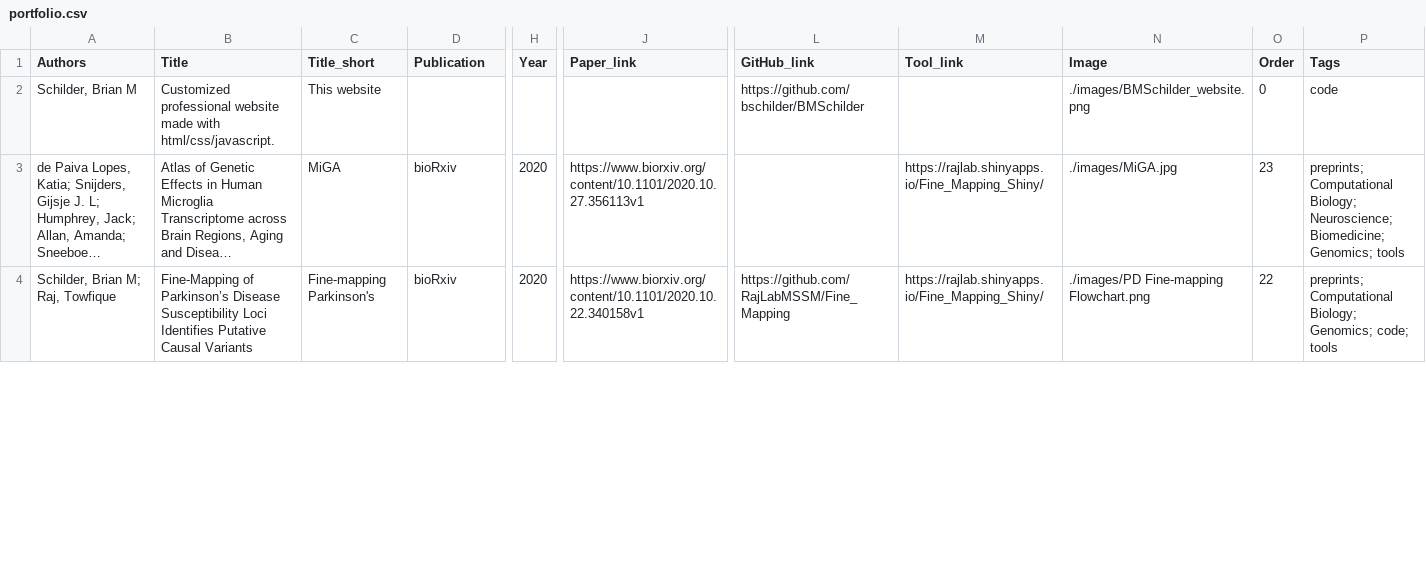
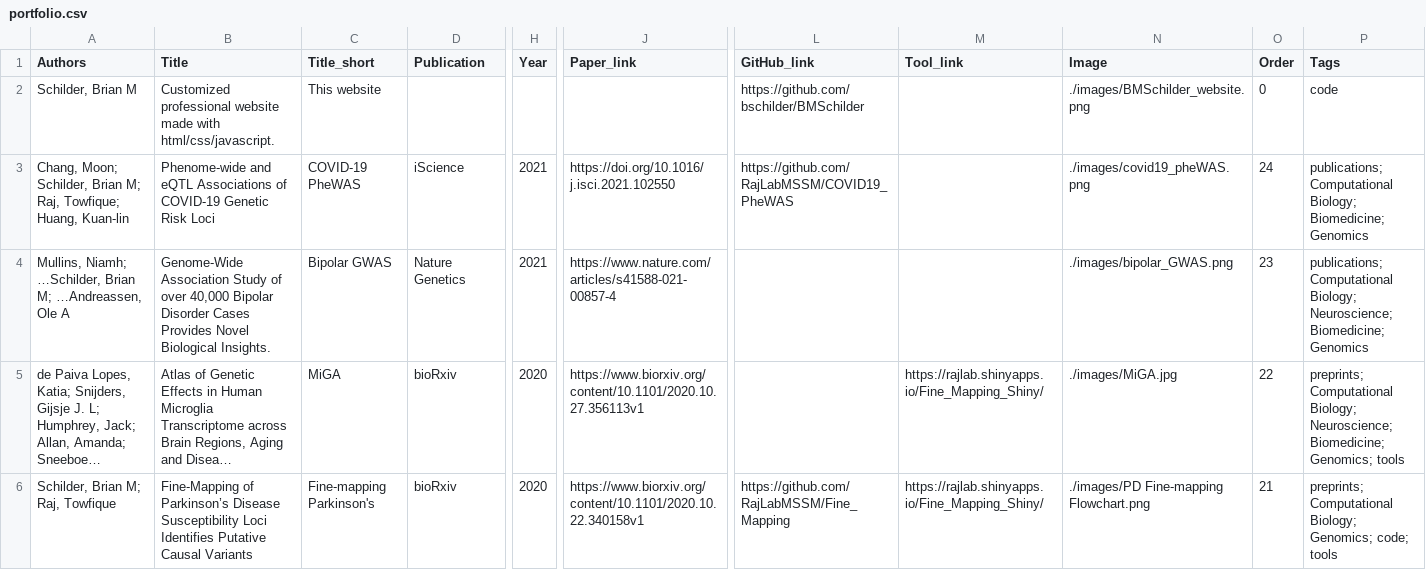
Before and after one commit to bschilder/BMSchilder, a CSV file: files/portfolio.csv, drawn as a sheet; only a part is shown, gaps mark what is left out; long unchanged cells end in …; addresses are those after the commit; rows hold the shown columns only; the diff covers the shown part only; the diff names each change by its address in the sheet, - before the commit and + after, or states it on an @@ line.

```diff
--- a/files/portfolio.csv
+++ b/files/portfolio.csv
+row 3: Chang, Moon; Schilder, Brian M; Raj, Towfique; Huang, Kuan-lin | Phenome-wide and eQTL Associations of COVID-19 Genetic Risk Loci | COVID-19 PheWAS | iScience | 2021 | https://doi.org/10.1016/ j.isci.2021.102550 | https://github.com/RajLabMSSM/COVID19_PheWAS |  | ./images/covid19_pheWAS.png | 24 | publications; Computational Biology; Biomedicine; Genomics
+row 4: Mullins, Niamh; …Schilder, Brian M; …Andreassen, Ole A | Genome-Wide Association Study of over 40,000 Bipolar Disorder Cases Provides Novel Biological Insights. | Bipolar GWAS | Nature Genetics | 2021 | https://www.nature.com/articles/s41588-021-00857-4 |  |  | ./images/bipolar_GWAS.png | 23 | publications; Computational Biology; Neuroscience; Biomedicine; Genomics
-O5 (Order): 23
+O5 (Order): 22
-O6 (Order): 22
+O6 (Order): 21
```
Also changed, not shown: 1 removed row and 3 edited cells elsewhere in this file, 2 other files.
